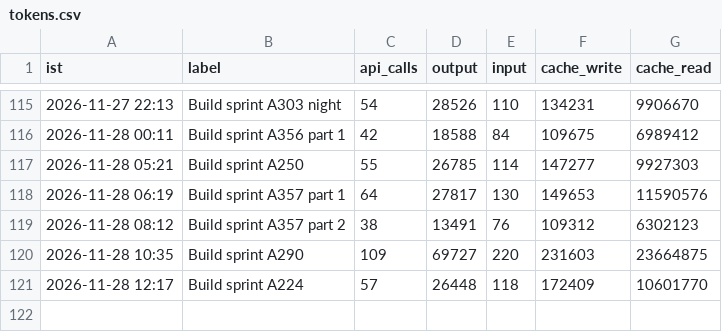
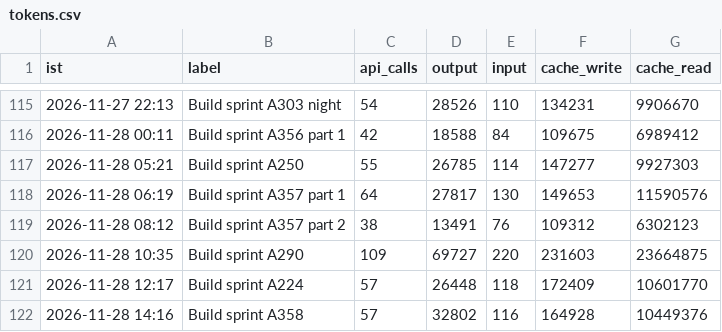
Before and after one commit to Akhilkanigicharla/kalpa-labs, a CSV file: 00-hq/log/tokens.csv, drawn as a sheet; only a part is shown, gaps mark what is left out.

```diff
--- a/00-hq/log/tokens.csv
+++ b/00-hq/log/tokens.csv
@@ -121 +121,2 @@ ist,label,api_calls,output,input,cache_write,cache_read
 2026-11-28 12:17,Build sprint A224,57,26448,118,172409,10601770
+2026-11-28 14:16,Build sprint A358,57,32802,116,164928,10449376
```
Also changed, not shown: 1 other file.
